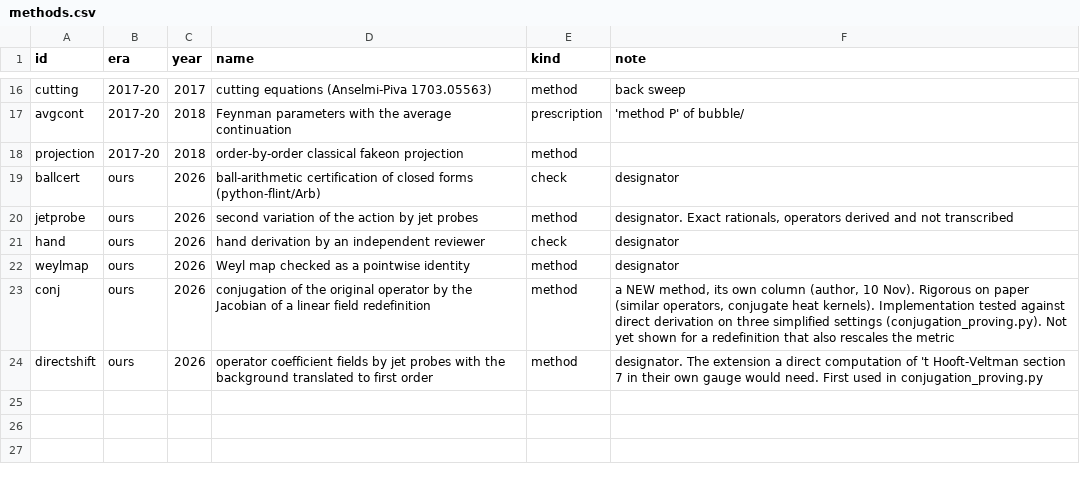
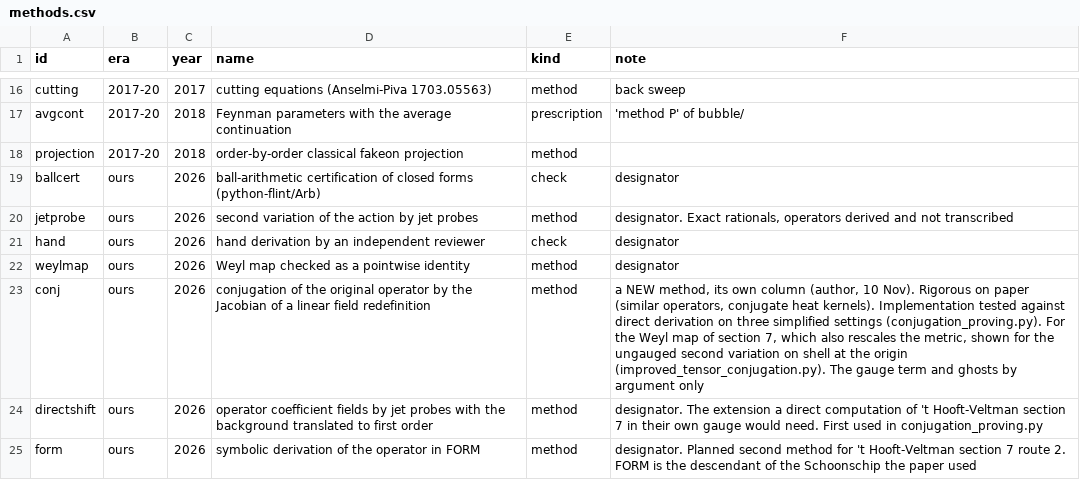
Before and after one commit to foejoseph-lab/hdym-fakeon, a CSV file: notes/claims/methods.csv, drawn as a sheet; only a part is shown, gaps mark what is left out.

```diff
--- a/notes/claims/methods.csv
+++ b/notes/claims/methods.csv
@@ -22,3 +22,4 @@ hand|ours|2026|hand derivation by an independent reviewer|check|designator
 weylmap|ours|2026|Weyl map checked as a pointwise identity|method|designator
-conj|ours|2026|conjugation of the original operator by the Jacobian of a linear field redefinition|method|a NEW method, its own column (author, 10 Nov). Rigorous on paper (similar operators, conjugate heat kernels). Implementation tested against direct derivation on three simplified settings (conjugation_proving.py). Not yet shown for a redefinition that also rescales the metric
+conj|ours|2026|conjugation of the original operator by the Jacobian of a linear field redefinition|method|a NEW method, its own column (author, 10 Nov). Rigorous on paper (similar operators, conjugate heat kernels). Implementation tested against direct derivation on three simplified settings (conjugation_proving.py). For the Weyl map of section 7, which also rescales the metric, shown for the ungauged second variation on shell at the origin (improved_tensor_conjugation.py). The gauge term and ghosts by argument only
 directshift|ours|2026|operator coefficient fields by jet probes with the background translated to first order|method|designator. The extension a direct computation of 't Hooft-Veltman section 7 in their own gauge would need. First used in conjugation_proving.py
+form|ours|2026|symbolic derivation of the operator in FORM|method|designator. Planned second method for 't Hooft-Veltman section 7 route 2. FORM is the descendant of the Schoonschip the paper used
```
Also changed, not shown: notes/claims/cells.csv, notes/claims/grid.csv, 3 other files.
